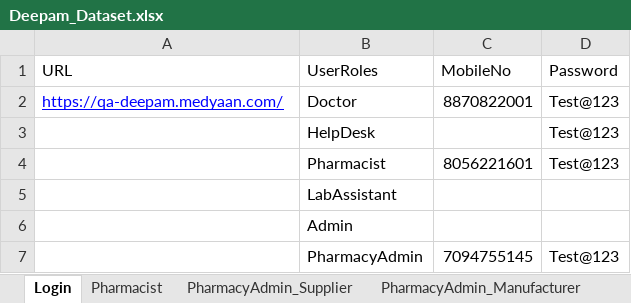
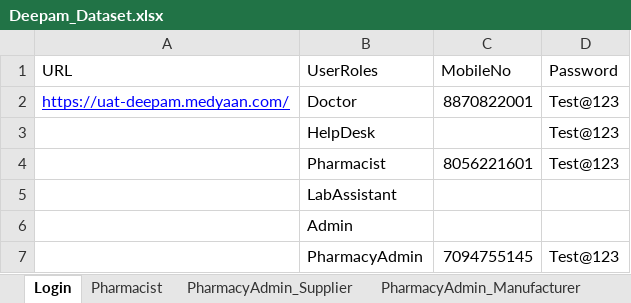
Before and after one commit to RajiLaks/Deepam-Automation, an Excel workbook: Utils/Deepam_Dataset.xlsx, sheet Login, drawn as a sheet; values as stored, in another font and other column widths than the file's, no borders; the diff names each change by its address in the sheet, - before the commit and + after, or states it on an @@ line.

Commit message:
excel

```diff
--- a/Utils/Deepam_Dataset.xlsx (sheet Login)
+++ b/Utils/Deepam_Dataset.xlsx (sheet Login)
-A2 (URL): https://qa-deepam.medyaan.com/
+A2 (URL): https://uat-deepam.medyaan.com/
```
Also changed, not shown: 1 other file.
